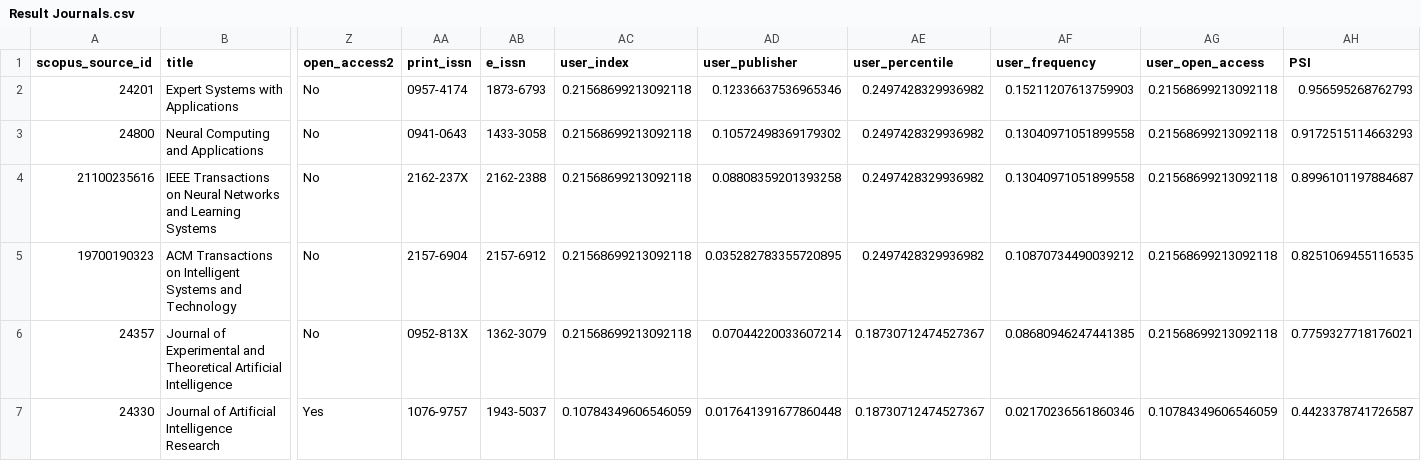
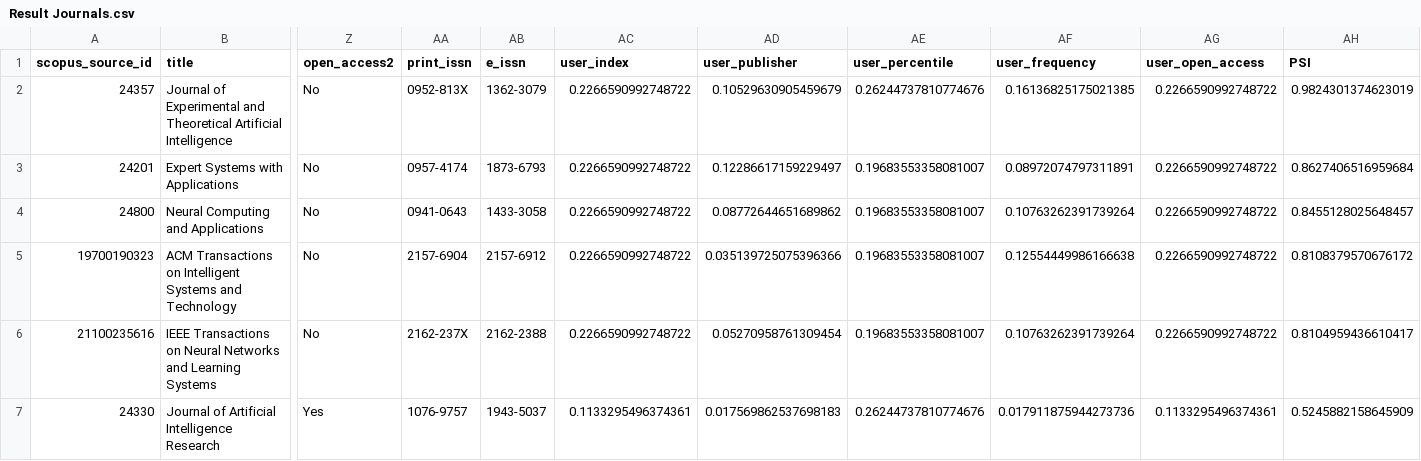
Before and after one commit to Oritsegbubemi/journal-ranking-system-dataset, a CSV file: Examples/AI Journals Ranking/Result Journals.csv, drawn as a sheet; only a part is shown, gaps mark what is left out; removed rows and columns are numbered as before the commit, all else as after; rows hold the shown columns only; the diff names each change by its address in the sheet, - before the commit and + after, or states it on an @@ line.

Commit message:
made variation of examples

```diff
--- a/Examples/AI Journals Ranking/Result Journals.csv
+++ b/Examples/AI Journals Ranking/Result Journals.csv
+row 2: 24357 | Journal of Experimental and Theoretical Artificial Intelligence | No | 0952-813X | 1362-3079 | 0.2266590992748722 | 0.10529630905459679 | 0.26244737810774676 | 0.16136825175021385 | 0.2266590992748722 | 0.9824301374623019
-AC3:AC4 (user_index): 0.21568699213092118
+AC3:AC4 (user_index): 0.2266590992748722
-AD3 (user_publisher): 0.12336637536965346
+AD3 (user_publisher): 0.12286617159229497
-AE3:AE4 (user_percentile): 0.2497428329936982
+AE3:AE4 (user_percentile): 0.19683553358081007
-AF3 (user_frequency): 0.15211207613759903
+AF3 (user_frequency): 0.08972074797311891
-AG3:AG4 (user_open_access): 0.21568699213092118
+AG3:AG4 (user_open_access): 0.2266590992748722
-AH3 (PSI): 0.956595268762793
+AH3 (PSI): 0.8627406516959684
-AD4 (user_publisher): 0.10572498369179302
+AD4 (user_publisher): 0.08772644651689862
-AF4 (user_frequency): 0.13040971051899558
+AF4 (user_frequency): 0.10763262391739264
-AH4 (PSI): 0.9172515114663293
+AH4 (PSI): 0.8455128025648457
+row 5: 19700190323 | ACM Transactions on Intelligent Systems and Technology | No | 2157-6904 | 2157-6912 | 0.2266590992748722 | 0.035139725075396366 | 0.19683553358081007 | 0.12554449986166638 | 0.2266590992748722 | 0.8108379570676172
-AC6 (user_index): 0.21568699213092118
+AC6 (user_index): 0.2266590992748722
-AD6 (user_publisher): 0.08808359201393258
+AD6 (user_publisher): 0.05270958761309454
-AE6 (user_percentile): 0.2497428329936982
+AE6 (user_percentile): 0.19683553358081007
-AF6 (user_frequency): 0.13040971051899558
+AF6 (user_frequency): 0.10763262391739264
-AG6 (user_open_access): 0.21568699213092118
+AG6 (user_open_access): 0.2266590992748722
-AH6 (PSI): 0.8996101197884687
+AH6 (PSI): 0.8104959436610417
-row 5: 19700190323 | ACM Transactions on Intelligent Systems and Technology | No | 2157-6904 | 2157-6912 | 0.21568699213092118 | 0.035282783355720895 | 0.2497428329936982 | 0.10870734490039212 | 0.21568699213092118 | 0.8251069455116535
-row 6: 24357 | Journal of Experimental and Theoretical Artificial Intelligence | No | 0952-813X | 1362-3079 | 0.21568699213092118 | 0.07044220033607214 | 0.18730712474527367 | 0.08680946247441385 | 0.21568699213092118 | 0.7759327718176021
-AC7 (user_index): 0.10784349606546059
+AC7 (user_index): 0.1133295496374361
-AD7 (user_publisher): 0.017641391677860448
+AD7 (user_publisher): 0.017569862537698183
-AE7 (user_percentile): 0.18730712474527367
+AE7 (user_percentile): 0.26244737810774676
-AF7 (user_frequency): 0.02170236561860346
+AF7 (user_frequency): 0.017911875944273736
-AG7 (user_open_access): 0.10784349606546059
+AG7 (user_open_access): 0.1133295496374361
-AH7 (PSI): 0.4423378741726587
+AH7 (PSI): 0.5245882158645909
```
Also changed, not shown: Examples/AI Journals Ranking/User Journals.csv, 5 other files.
